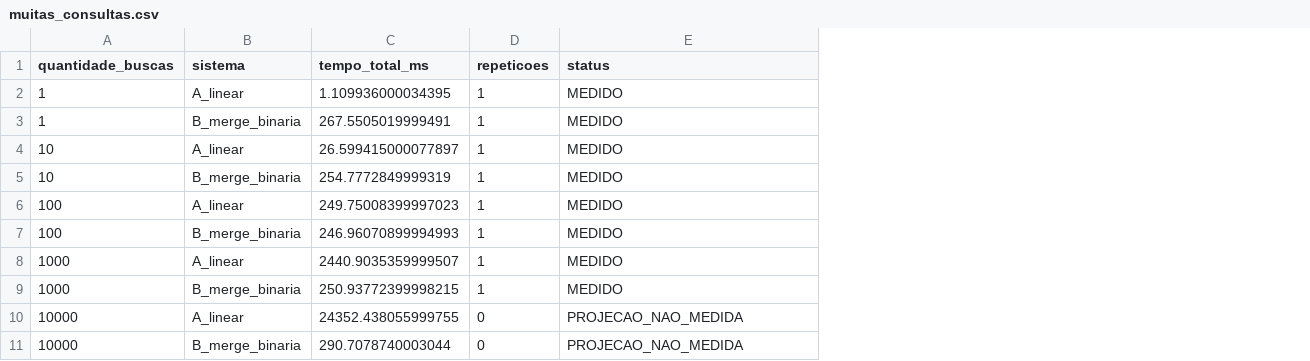
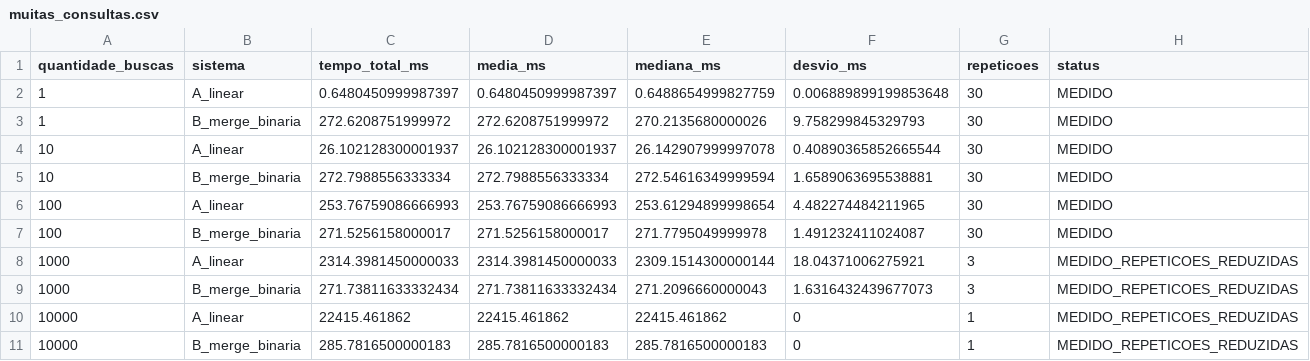
Before and after one commit to sudogustavo7-ship-it/unisa-laboratorio-algoritmos-mockaroo, a CSV file: resultados/muitas_consultas.csv, drawn as a sheet; removed rows and columns are numbered as before the commit, all else as after; the diff names each change by its address in the sheet, - before the commit and + after, or states it on an @@ line.

```diff
--- a/resultados/muitas_consultas.csv
+++ b/resultados/muitas_consultas.csv
+column D (media_ms), rows 2-7: 0.6480450999987397 | 272.6208751999972 | 26.102128300001937 | 272.7988556333334 | 253.76759086666993 | 271.5256158000017
+column E (mediana_ms), rows 2-7: 0.6488654999827759 | 270.2135680000026 | 26.142907999997078 | 272.54616349999594 | 253.61294899998654 | 271.7795049999978
+column F (desvio_ms), rows 2-7: 0.006889899199853648 | 9.758299845329793 | 0.40890365852665544 | 1.6589063695538881 | 4.482274484211965 | 1.491232411024087
-C2 (tempo_total_ms): 1.109936000034395
+C2 (tempo_total_ms): 0.6480450999987397
-G2:G7 (repeticoes): 1
+G2:G7 (repeticoes): 30
-C3 (tempo_total_ms): 267.5505019999491
+C3 (tempo_total_ms): 272.6208751999972
-C4 (tempo_total_ms): 26.599415000077897
+C4 (tempo_total_ms): 26.102128300001937
-C5 (tempo_total_ms): 254.7772849999319
+C5 (tempo_total_ms): 272.7988556333334
-C6 (tempo_total_ms): 249.75008399997023
+C6 (tempo_total_ms): 253.76759086666993
-C7 (tempo_total_ms): 246.96070899994993
+C7 (tempo_total_ms): 271.5256158000017
-row 8: 1000 | A_linear | 2440.9035359999507 | 1 | MEDIDO
-row 9: 1000 | B_merge_binaria | 250.93772399998215 | 1 | MEDIDO
-row 10: 10000 | A_linear | 24352.438055999755 | 0 | PROJECAO_NAO_MEDIDA
-row 11: 10000 | B_merge_binaria | 290.7078740003044 | 0 | PROJECAO_NAO_MEDIDA
+row 8: 1000 | A_linear | 2314.3981450000033 | 2314.3981450000033 | 2309.1514300000144 | 18.04371006275921 | 3 | MEDIDO_REPETICOES_REDUZIDAS
+row 9: 1000 | B_merge_binaria | 271.73811633332434 | 271.73811633332434 | 271.2096660000043 | 1.6316432439677073 | 3 | MEDIDO_REPETICOES_REDUZIDAS
+row 10: 10000 | A_linear | 22415.461862 | 22415.461862 | 22415.461862 | 0 | 1 | MEDIDO_REPETICOES_REDUZIDAS
+row 11: 10000 | B_merge_binaria | 285.7816500000183 | 285.7816500000183 | 285.7816500000183 | 0 | 1 | MEDIDO_REPETICOES_REDUZIDAS
```
Also changed, not shown: resultados/buscas.csv, resultados/insercao_continua.csv, 10 other files.
